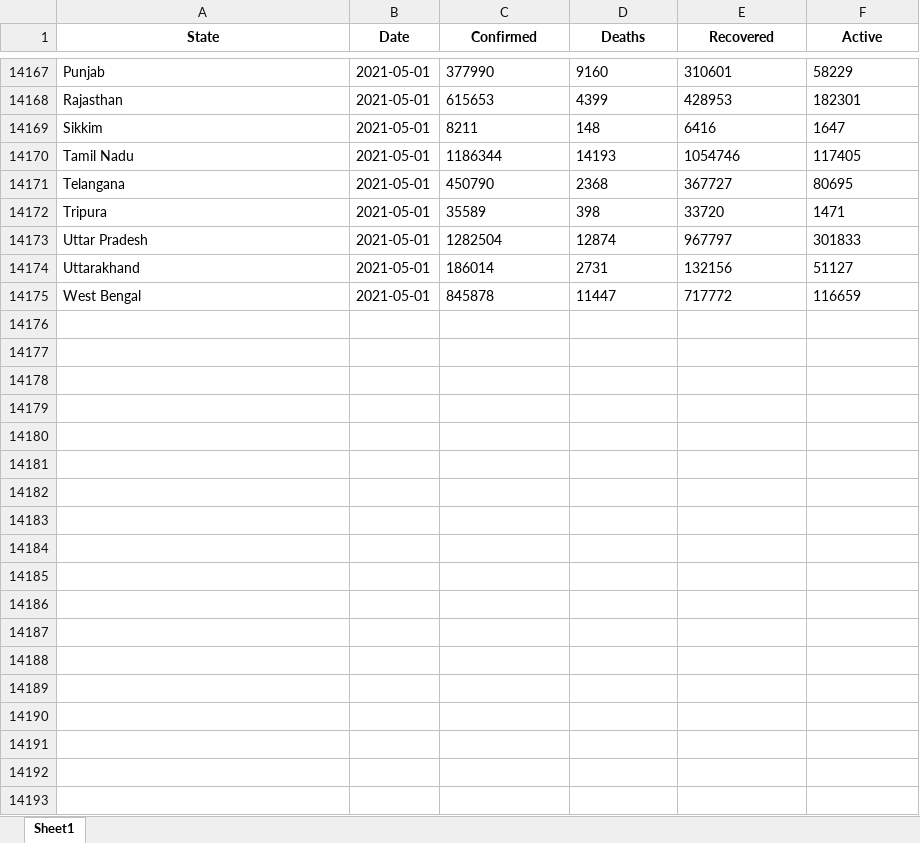
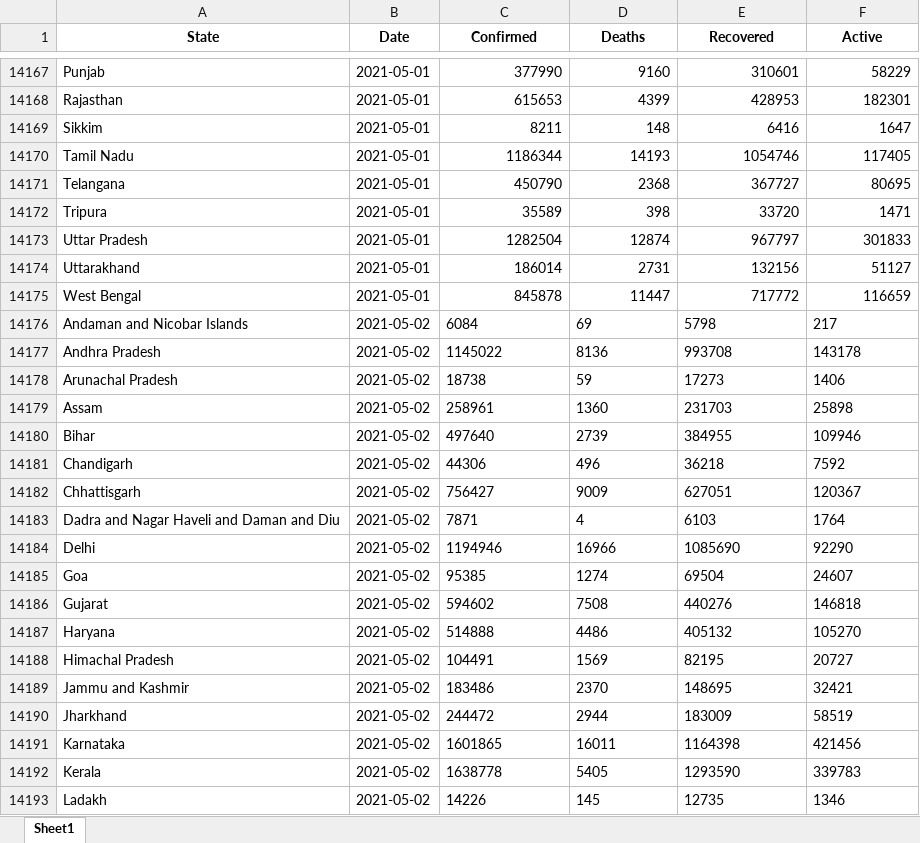
Before and after one commit to aj4abinjacob/IndiaCovid19Dataset, an Excel workbook: IndiaCovid19Dataset.xlsx, sheet Sheet1, drawn as a sheet; only a part is shown, gaps mark what is left out; values as stored, in another font and other column widths than the file's, no borders; the diff covers the shown part only; the diff names each change by its address in the sheet, - before the commit and + after, or states it on an @@ line.

```diff
--- a/IndiaCovid19Dataset.xlsx (sheet Sheet1)
+++ b/IndiaCovid19Dataset.xlsx (sheet Sheet1)
-C14167:F14175 alignment: left
+C14167:F14175 alignment: right
+row 14176: Andaman and Nicobar Islands | 2021-05-02 | 6084 | 69 | 5798 | 217
+row 14177: Andhra Pradesh | 2021-05-02 | 1145022 | 8136 | 993708 | 143178
+row 14178: Arunachal Pradesh | 2021-05-02 | 18738 | 59 | 17273 | 1406
+row 14179: Assam | 2021-05-02 | 258961 | 1360 | 231703 | 25898
+row 14180: Bihar | 2021-05-02 | 497640 | 2739 | 384955 | 109946
+row 14181: Chandigarh | 2021-05-02 | 44306 | 496 | 36218 | 7592
+row 14182: Chhattisgarh | 2021-05-02 | 756427 | 9009 | 627051 | 120367
+row 14183: Dadra and Nagar Haveli and Daman and Diu | 2021-05-02 | 7871 | 4 | 6103 | 1764
+row 14184: Delhi | 2021-05-02 | 1194946 | 16966 | 1085690 | 92290
+row 14185: Goa | 2021-05-02 | 95385 | 1274 | 69504 | 24607
+row 14186: Gujarat | 2021-05-02 | 594602 | 7508 | 440276 | 146818
+row 14187: Haryana | 2021-05-02 | 514888 | 4486 | 405132 | 105270
+row 14188: Himachal Pradesh | 2021-05-02 | 104491 | 1569 | 82195 | 20727
+row 14189: Jammu and Kashmir | 2021-05-02 | 183486 | 2370 | 148695 | 32421
+row 14190: Jharkhand | 2021-05-02 | 244472 | 2944 | 183009 | 58519
+row 14191: Karnataka | 2021-05-02 | 1601865 | 16011 | 1164398 | 421456
+row 14192: Kerala | 2021-05-02 | 1638778 | 5405 | 1293590 | 339783
+row 14193: Ladakh | 2021-05-02 | 14226 | 145 | 12735 | 1346
```
Also changed, not shown: 18 added rows and cell formats elsewhere in this sheet, 2 other files.
